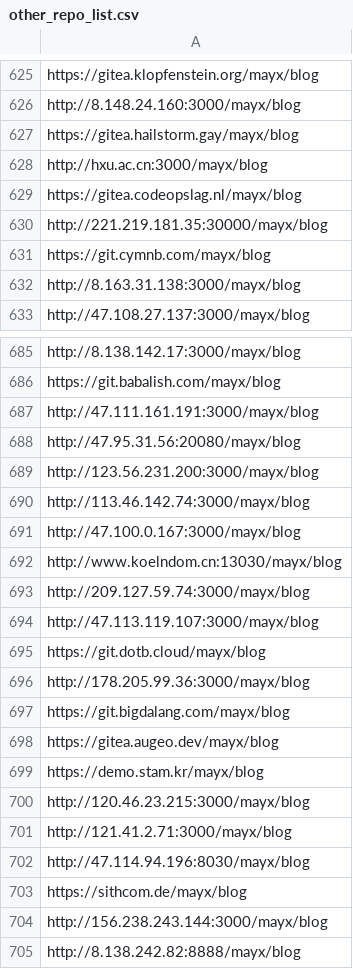
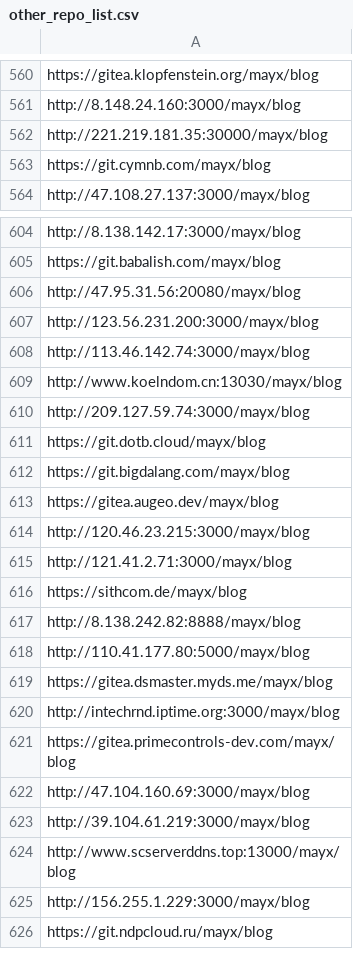
Before and after one commit to Mabbs/mabbs.github.io, a CSV file: _data/other_repo_list.csv, drawn as a sheet; only a part is shown, gaps mark what is left out; the shorter side is filled out with more unchanged rows; the diff covers the shown part only.

```diff
--- a/_data/other_repo_list.csv
+++ b/_data/other_repo_list.csv
@@ -626,8 +561,4 @@ https://gitea.klopfenstein.org/mayx/blog
 http://8.148.24.160:3000/mayx/blog
-https://gitea.hailstorm.gay/mayx/blog
-http://hxu.ac.cn:3000/mayx/blog
-https://gitea.codeopslag.nl/mayx/blog
 http://221.219.181.35:30000/mayx/blog
 https://git.cymnb.com/mayx/blog
-http://8.163.31.138:3000/mayx/blog
 http://47.108.27.137:3000/mayx/blog
@@ -686,3 +605,2 @@ http://8.138.142.17:3000/mayx/blog
 https://git.babalish.com/mayx/blog
-http://47.111.161.191:3000/mayx/blog
 http://47.95.31.56:20080/mayx/blog
@@ -690,16 +608,10 @@ http://123.56.231.200:3000/mayx/blog
 http://113.46.142.74:3000/mayx/blog
-http://47.100.0.167:3000/mayx/blog
 http://www.koelndom.cn:13030/mayx/blog
 http://209.127.59.74:3000/mayx/blog
-http://47.113.119.107:3000/mayx/blog
 https://git.dotb.cloud/mayx/blog
-http://178.205.99.36:3000/mayx/blog
 https://git.bigdalang.com/mayx/blog
 https://gitea.augeo.dev/mayx/blog
-https://demo.stam.kr/mayx/blog
 http://120.46.23.215:3000/mayx/blog
 http://121.41.2.71:3000/mayx/blog
-http://47.114.94.196:8030/mayx/blog
 https://sithcom.de/mayx/blog
-http://156.238.243.144:3000/mayx/blog
 http://8.138.242.82:8888/mayx/blog
```
Also changed, not shown: 36 added rows and 84 removed rows elsewhere in this file, _data/links.csv, 2 other files.
